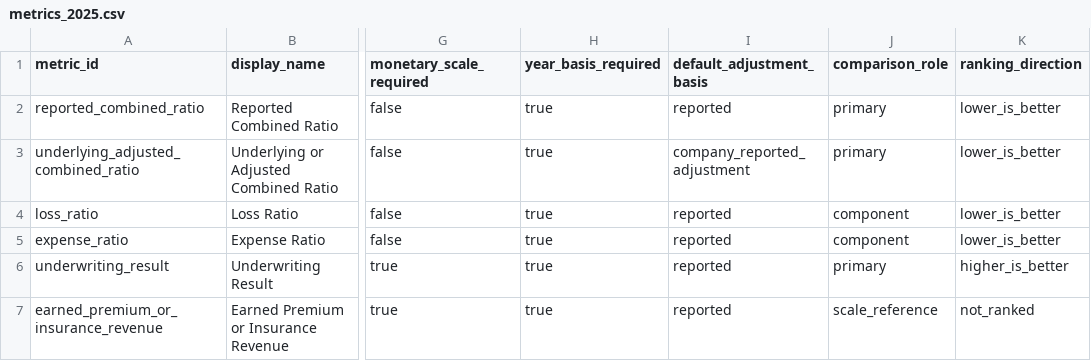
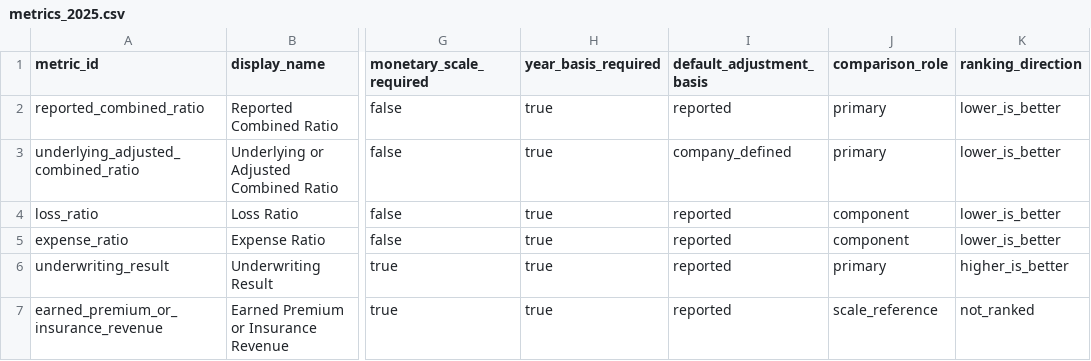
Before and after one commit to liz0717/insurance-profitability-analysis, a CSV file: config/metrics_2025.csv, drawn as a sheet; only a part is shown, gaps mark what is left out; the diff names each change by its address in the sheet, - before the commit and + after, or states it on an @@ line.

Commit message:
統一2025年度指標調整基礎
將基礎或調整後綜合率的預設調整基礎改為 company_defined，使其符合標準輸出欄位的允許值。

```diff
--- a/config/metrics_2025.csv
+++ b/config/metrics_2025.csv
-I3 (default_adjustment_basis): company_reported_adjustment
+I3 (default_adjustment_basis): company_defined
```
